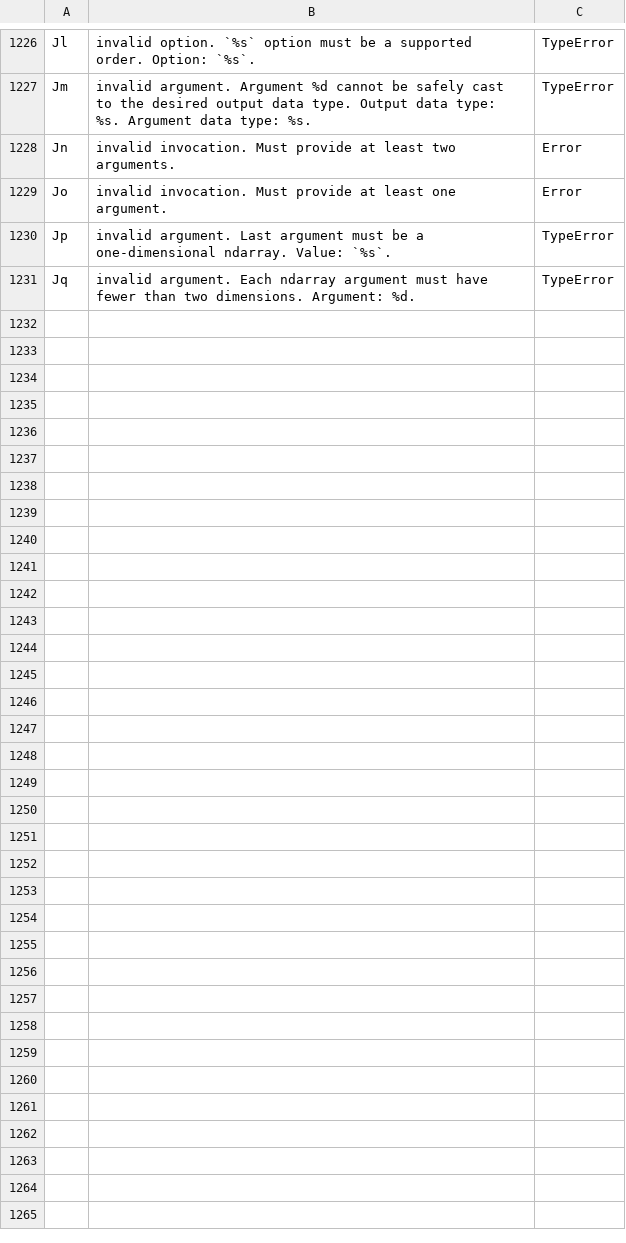
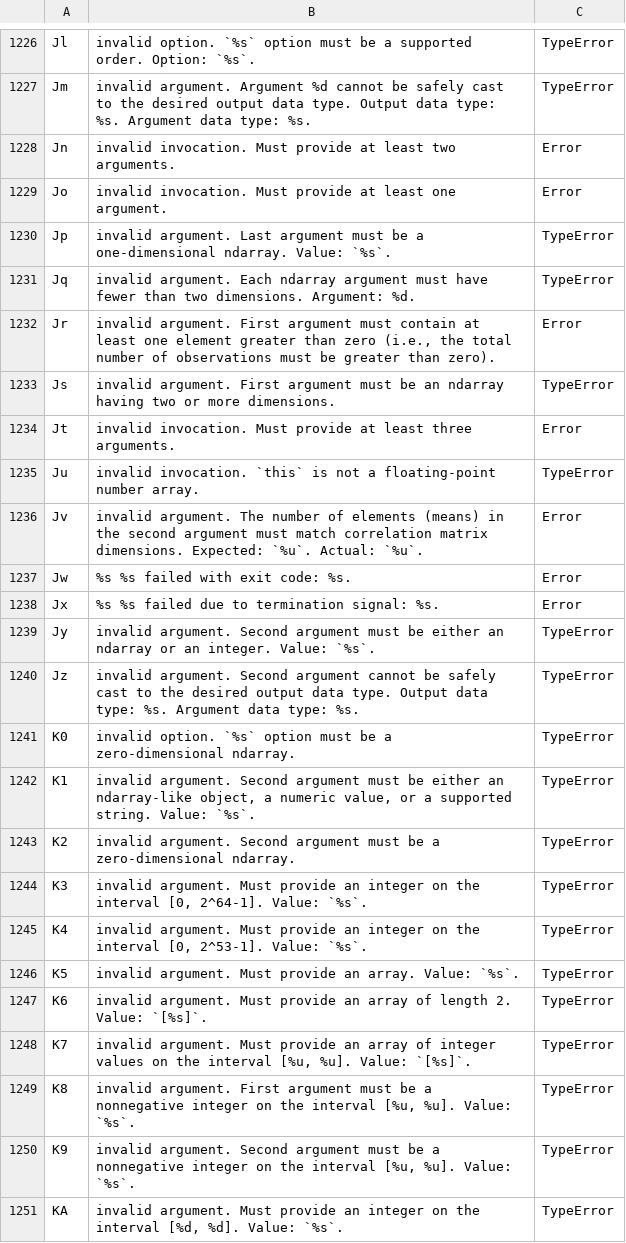
Before and after one commit to stdlib-js/error-tools-database, a CSV file: data/data.csv, drawn as a sheet; only a part is shown, gaps mark what is left out; the diff covers the shown part only; the diff names each change by its address in the sheet, - before the commit and + after, or states it on an @@ line.

```diff
--- a/data/data.csv
+++ b/data/data.csv
+row 1232: Jr | invalid argument. First argument must contain at least one element greater than zero (i.e., the total number of observations must be greater than zero). | Error
+row 1233: Js | invalid argument. First argument must be an ndarray having two or more dimensions. | TypeError
+row 1234: Jt | invalid invocation. Must provide at least three arguments. | Error
+row 1235: Ju | invalid invocation. `this` is not a floating-point number array. | TypeError
+row 1236: Jv | invalid argument. The number of elements (means) in the second argument must match correlation matrix dimensions. Expected: `%u`. Actual: `%u`. | Error
+row 1237: Jw | %s %s failed with exit code: %s. | Error
+row 1238: Jx | %s %s failed due to termination signal: %s. | Error
+row 1239: Jy | invalid argument. Second argument must be either an ndarray or an integer. Value: `%s`. | TypeError
+row 1240: Jz | invalid argument. Second argument cannot be safely cast to the desired output data type. Output data type: %s. Argument data type: %s. | TypeError
+row 1241: K0 | invalid option. `%s` option must be a zero-dimensional ndarray. | TypeError
+row 1242: K1 | invalid argument. Second argument must be either an ndarray-like object, a numeric value, or a supported string. Value: `%s`. | TypeError
+row 1243: K2 | invalid argument. Second argument must be a zero-dimensional ndarray. | TypeError
+row 1244: K3 | invalid argument. Must provide an integer on the interval [0, 2^64-1]. Value: `%s`. | TypeError
+row 1245: K4 | invalid argument. Must provide an integer on the interval [0, 2^53-1]. Value: `%s`. | TypeError
+row 1246: K5 | invalid argument. Must provide an array. Value: `%s`. | TypeError
+row 1247: K6 | invalid argument. Must provide an array of length 2. Value: `[%s]`. | TypeError
+row 1248: K7 | invalid argument. Must provide an array of integer values on the interval [%u, %u]. Value: `[%s]`. | TypeError
+row 1249: K8 | invalid argument. First argument must be a nonnegative integer on the interval [%u, %u]. Value: `%s`. | TypeError
+row 1250: K9 | invalid argument. Second argument must be a nonnegative integer on the interval [%u, %u]. Value: `%s`. | TypeError
+row 1251: KA | invalid argument. Must provide an integer on the interval [%d, %d]. Value: `%s`. | TypeError
```
Also changed, not shown: 23 added rows elsewhere in this file, 6 other files.
